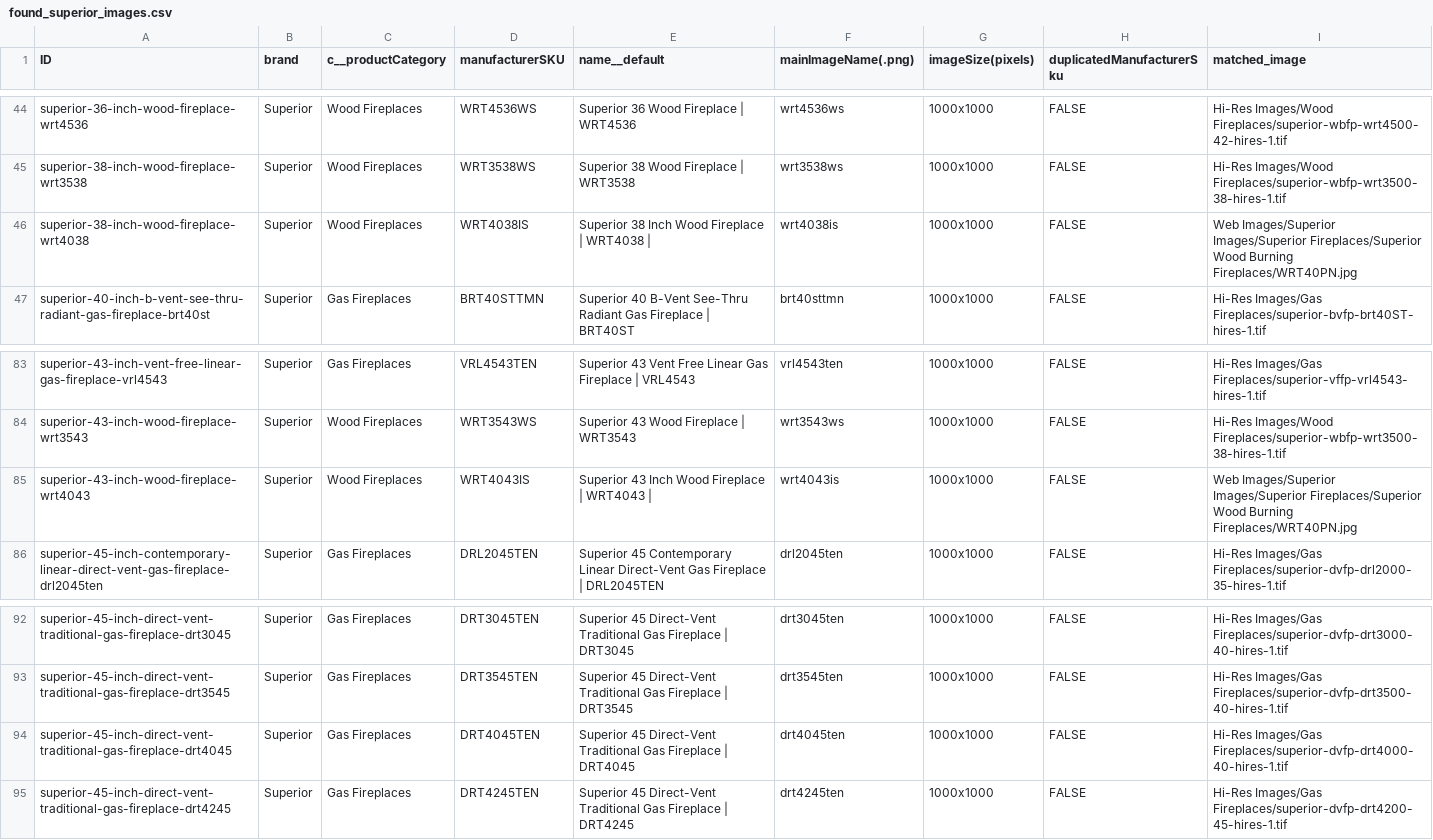
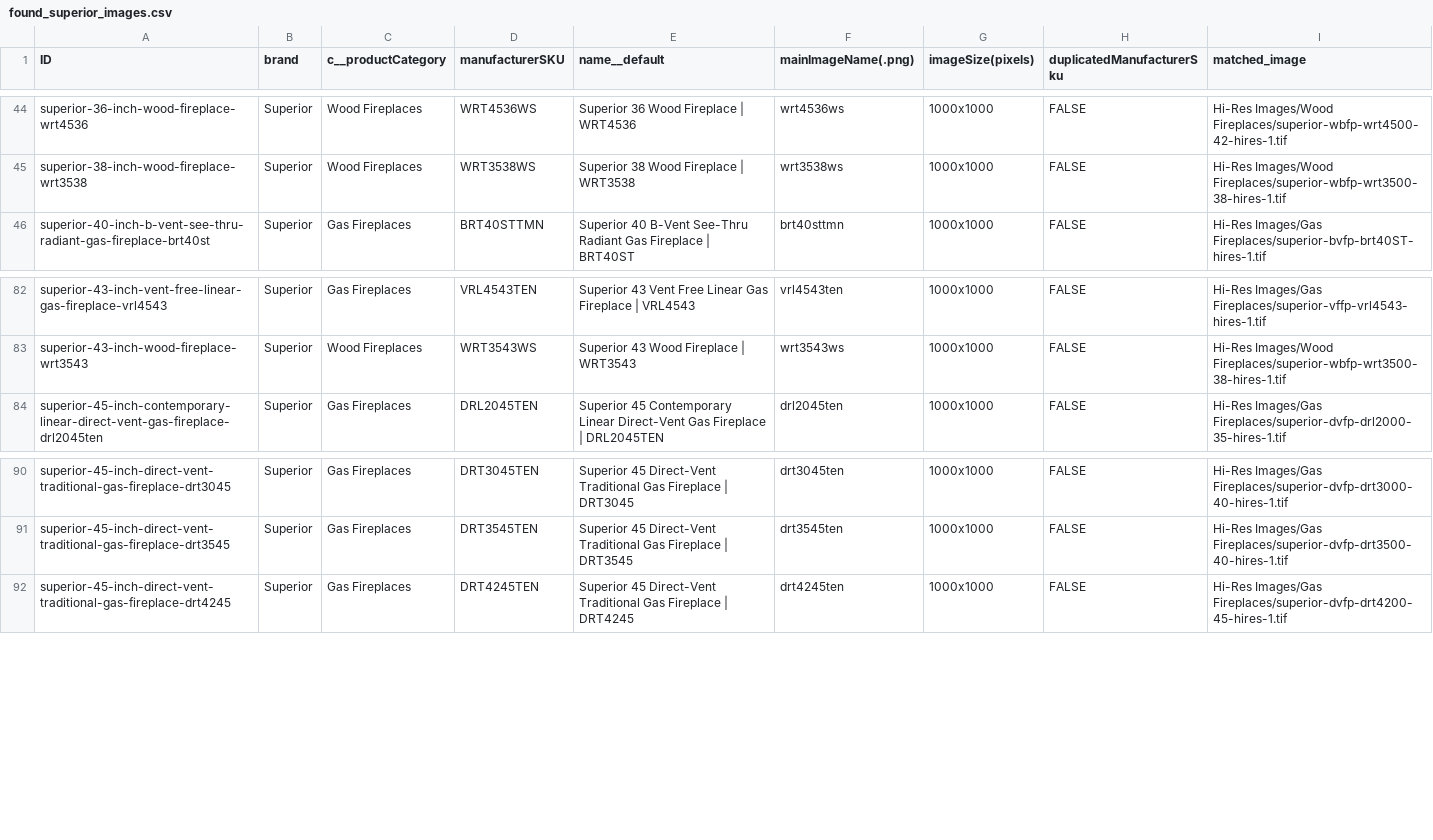
Before and after one commit to khoivan88/upwork-north-country-fire-image-scraping, a CSV file: src/logs/found_superior_images.csv, drawn as a sheet; only a part is shown, gaps mark what is left out; the diff names each change by its address in the sheet, - before the commit and + after, or states it on an @@ line.

Commit message:
feat(extracting Superior image from original source code): remove known incorrect matches

```diff
--- a/src/logs/found_superior_images.csv
+++ b/src/logs/found_superior_images.csv
-row 46: superior-38-inch-wood-fireplace-wrt4038 | Superior | Wood Fireplaces | WRT4038IS | Superior 38 Inch Wood Fireplace | WRT4038 | | wrt4038is | 1000x1000 | FALSE | Web Images/Superior Images/Superior Fireplaces/Superior Wood Burning Fireplaces/WRT40PN.jpg
-row 85: superior-43-inch-wood-fireplace-wrt4043 | Superior | Wood Fireplaces | WRT4043IS | Superior 43 Inch Wood Fireplace | WRT4043 | | wrt4043is | 1000x1000 | FALSE | Web Images/Superior Images/Superior Fireplaces/Superior Wood Burning Fireplaces/WRT40PN.jpg
-row 94: superior-45-inch-direct-vent-traditional-gas-fireplace-drt4045 | Superior | Gas Fireplaces | DRT4045TEN | Superior 45 Direct-Vent Traditional Gas Fireplace | DRT4045 | drt4045ten | 1000x1000 | FALSE | Hi-Res Images/Gas Fireplaces/superior-dvfp-drt4000-40-hires-1.tif
```
Also changed, not shown: src/data/images_not_found_superior_from_source.csv, 1 other file.
